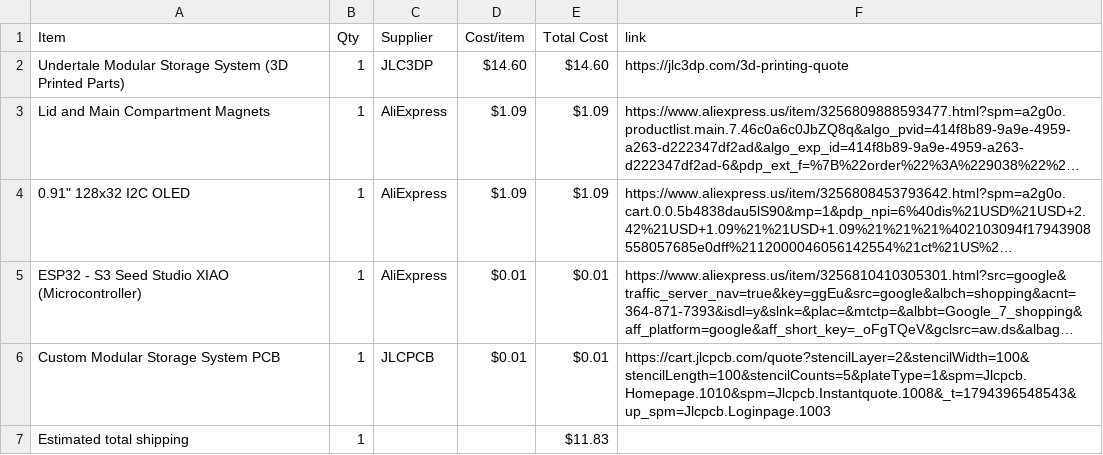
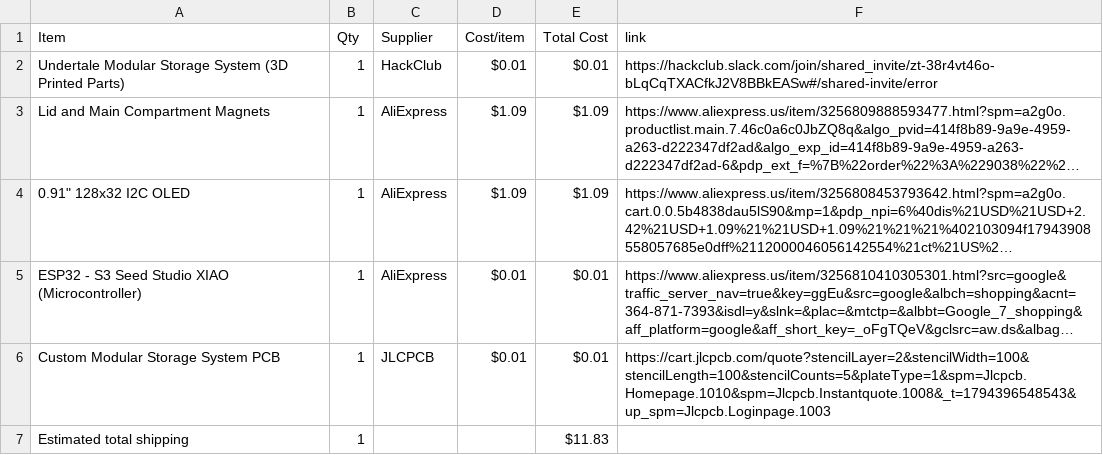
Before and after one commit to musicalruh-glitch/ModularMulti-PartStorageSystem, a CSV file: BOM.csv, drawn as a sheet; long unchanged cells end in …; the diff names each change by its address in the sheet, - before the commit and + after, or states it on an @@ line.

```diff
--- a/BOM.csv
+++ b/BOM.csv
-C2 (Supplier): JLC3DP
+C2 (Supplier): HackClub
-D2 (Cost/item): $14.60
+D2 (Cost/item): $0.01
-E2 (Total Cost): $14.60
+E2 (Total Cost): $0.01
-F2 (link): https://jlc3dp.com/3d-printing-quote
+F2 (link): https://hackclub.slack.com/join/shared_invite/zt-38r4vt46o-bLqCqTXACfkJ2V8BBkEASw#/shared-invite/error
```
Also changed, not shown: 1 other file.
